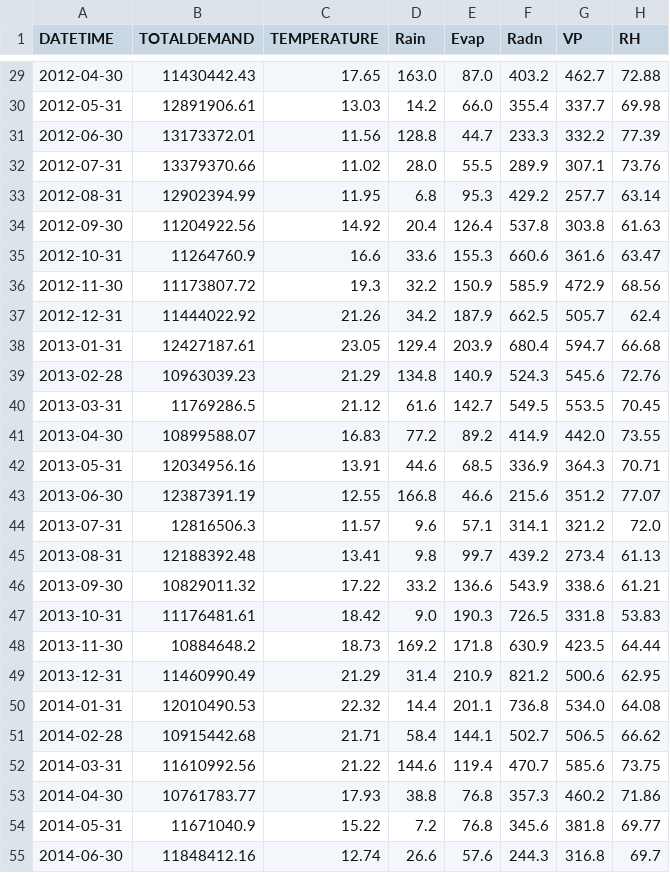
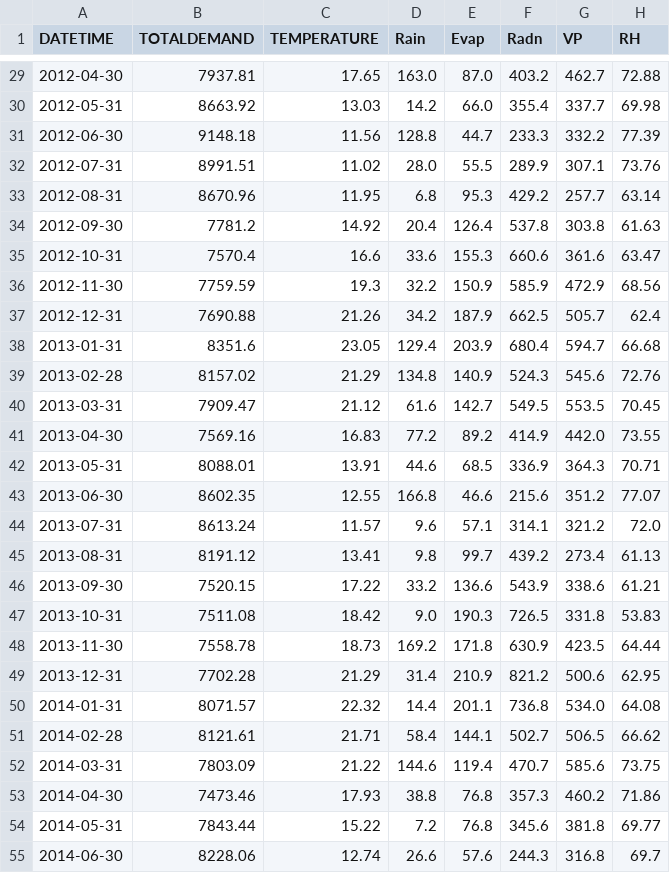
Before and after one commit to KaiJDect/Group10_project, a CSV file: data/SILO/monthly_merged_nsw.csv, drawn as a sheet; only a part is shown, gaps mark what is left out; the diff covers the shown part only.

```diff
--- a/data/SILO/monthly_merged_nsw.csv
+++ b/data/SILO/monthly_merged_nsw.csv
@@ -29,27 +29,27 @@ DATETIME,TOTALDEMAND,TEMPERATURE,Rain,Evap,Radn,VP,RH
-2012-04-30,11430442.43,17.65,163.0,87.0,403.2,462.7,72.88
-2012-05-31,12891906.61,13.03,14.2,66.0,355.4,337.7,69.98
-2012-06-30,13173372.01,11.56,128.8,44.7,233.3,332.2,77.39
-2012-07-31,13379370.66,11.02,28.0,55.5,289.9,307.1,73.76
-2012-08-31,12902394.99,11.95,6.8,95.3,429.2,257.7,63.14
-2012-09-30,11204922.56,14.92,20.4,126.4,537.8,303.8,61.63
-2012-10-31,11264760.9,16.6,33.6,155.3,660.6,361.6,63.47
-2012-11-30,11173807.72,19.3,32.2,150.9,585.9,472.9,68.56
-2012-12-31,11444022.92,21.26,34.2,187.9,662.5,505.7,62.4
-2013-01-31,12427187.61,23.05,129.4,203.9,680.4,594.7,66.68
-2013-02-28,10963039.23,21.29,134.8,140.9,524.3,545.6,72.76
-2013-03-31,11769286.5,21.12,61.6,142.7,549.5,553.5,70.45
-2013-04-30,10899588.07,16.83,77.2,89.2,414.9,442.0,73.55
-2013-05-31,12034956.16,13.91,44.6,68.5,336.9,364.3,70.71
-2013-06-30,12387391.19,12.55,166.8,46.6,215.6,351.2,77.07
-2013-07-31,12816506.3,11.57,9.6,57.1,314.1,321.2,72.0
-2013-08-31,12188392.48,13.41,9.8,99.7,439.2,273.4,61.13
-2013-09-30,10829011.32,17.22,33.2,136.6,543.9,338.6,61.21
-2013-10-31,11176481.61,18.42,9.0,190.3,726.5,331.8,53.83
-2013-11-30,10884648.2,18.73,169.2,171.8,630.9,423.5,64.44
-2013-12-31,11460990.49,21.29,31.4,210.9,821.2,500.6,62.95
-2014-01-31,12010490.53,22.32,14.4,201.1,736.8,534.0,64.08
-2014-02-28,10915442.68,21.71,58.4,144.1,502.7,506.5,66.62
-2014-03-31,11610992.56,21.22,144.6,119.4,470.7,585.6,73.75
-2014-04-30,10761783.77,17.93,38.8,76.8,357.3,460.2,71.86
-2014-05-31,11671040.9,15.22,7.2,76.8,345.6,381.8,69.77
-2014-06-30,11848412.16,12.74,26.6,57.6,244.3,316.8,69.7
+2012-04-30,7937.81,17.65,163.0,87.0,403.2,462.7,72.88
+2012-05-31,8663.92,13.03,14.2,66.0,355.4,337.7,69.98
+2012-06-30,9148.18,11.56,128.8,44.7,233.3,332.2,77.39
+2012-07-31,8991.51,11.02,28.0,55.5,289.9,307.1,73.76
+2012-08-31,8670.96,11.95,6.8,95.3,429.2,257.7,63.14
+2012-09-30,7781.2,14.92,20.4,126.4,537.8,303.8,61.63
+2012-10-31,7570.4,16.6,33.6,155.3,660.6,361.6,63.47
+2012-11-30,7759.59,19.3,32.2,150.9,585.9,472.9,68.56
+2012-12-31,7690.88,21.26,34.2,187.9,662.5,505.7,62.4
+2013-01-31,8351.6,23.05,129.4,203.9,680.4,594.7,66.68
+2013-02-28,8157.02,21.29,134.8,140.9,524.3,545.6,72.76
+2013-03-31,7909.47,21.12,61.6,142.7,549.5,553.5,70.45
+2013-04-30,7569.16,16.83,77.2,89.2,414.9,442.0,73.55
+2013-05-31,8088.01,13.91,44.6,68.5,336.9,364.3,70.71
+2013-06-30,8602.35,12.55,166.8,46.6,215.6,351.2,77.07
+2013-07-31,8613.24,11.57,9.6,57.1,314.1,321.2,72.0
+2013-08-31,8191.12,13.41,9.8,99.7,439.2,273.4,61.13
+2013-09-30,7520.15,17.22,33.2,136.6,543.9,338.6,61.21
+2013-10-31,7511.08,18.42,9.0,190.3,726.5,331.8,53.83
+2013-11-30,7558.78,18.73,169.2,171.8,630.9,423.5,64.44
+2013-12-31,7702.28,21.29,31.4,210.9,821.2,500.6,62.95
+2014-01-31,8071.57,22.32,14.4,201.1,736.8,534.0,64.08
+2014-02-28,8121.61,21.71,58.4,144.1,502.7,506.5,66.62
+2014-03-31,7803.09,21.22,144.6,119.4,470.7,585.6,73.75
+2014-04-30,7473.46,17.93,38.8,76.8,357.3,460.2,71.86
+2014-05-31,7843.44,15.22,7.2,76.8,345.6,381.8,69.77
+2014-06-30,8228.06,12.74,26.6,57.6,244.3,316.8,69.7
```
Also changed, not shown: 108 edited cells elsewhere in this file, data/SILO/monthly_merged_qld.csv, data/SILO/weekly_merged_nsw.csv, 3 other files.
